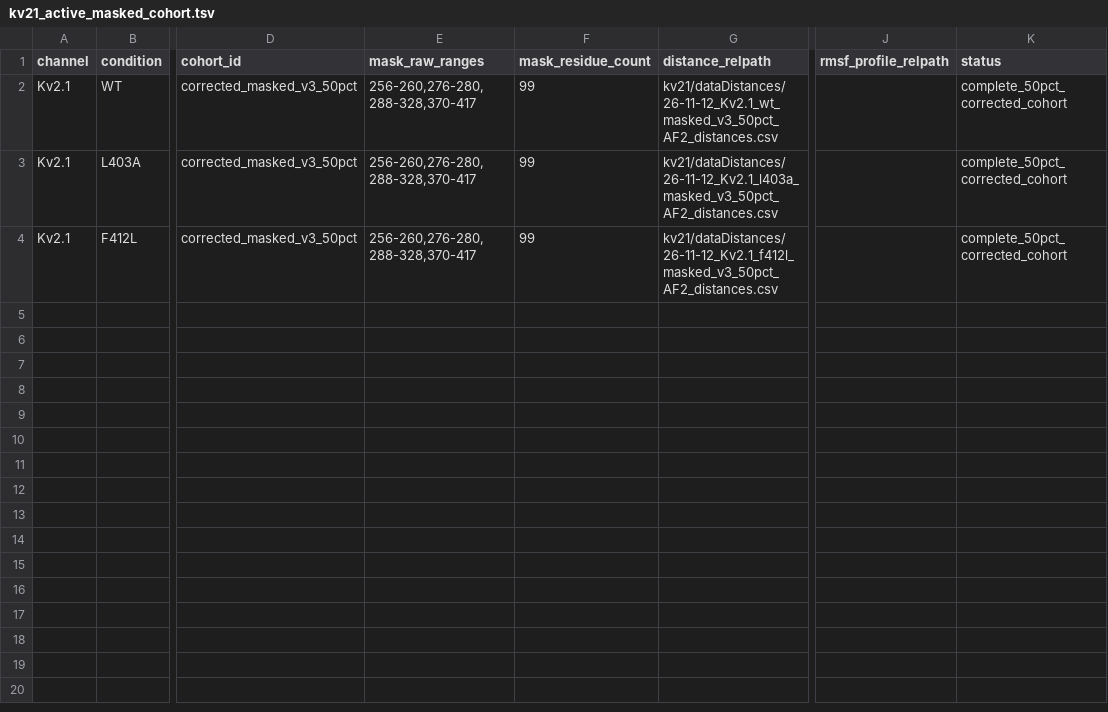
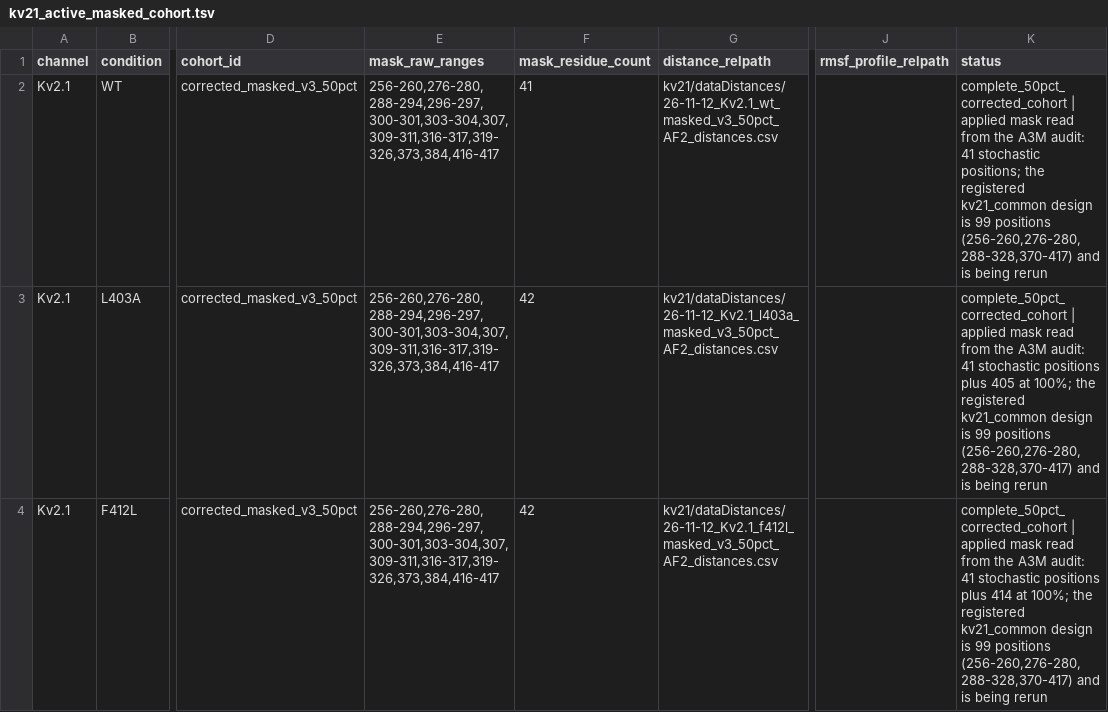
Before and after one commit to adrishg/vgic_mutants, a TSV file: analysis/kv21_active_masked_cohort.tsv, drawn as a sheet; only a part is shown, gaps mark what is left out; the diff names each change by its address in the sheet, - before the commit and + after, or states it on an @@ line.

Commit message:
Correct the Kv2.1 cohort registry to the mask that was applied
analysis/kv21_active_masked_cohort.tsv still carried 99 positions and the full
kv21_common ranges for the masked_v3_50pct cohort, which was built from the
41-position subset. docs/MASK_REGISTRY.tsv was corrected earlier today; this
file was missed.

```diff
--- a/analysis/kv21_active_masked_cohort.tsv
+++ b/analysis/kv21_active_masked_cohort.tsv
-E2:E4 (mask_raw_ranges): 256-260,276-280,288-328,370-417
+E2:E4 (mask_raw_ranges): 256-260,276-280,288-294,296-297,300-301,303-304,307,309-311,316-317,319-326,373,384,416-417
-F2 (mask_residue_count): 99
+F2 (mask_residue_count): 41
-K2 (status): complete_50pct_corrected_cohort
+K2 (status): complete_50pct_corrected_cohort | applied mask read from the A3M audit: 41 stochastic positions; the registered kv21_common design is 99 positions (256-260,276-280,288-328,370-417) and is being rerun
-F3:F4 (mask_residue_count): 99
+F3:F4 (mask_residue_count): 42
-K3 (status): complete_50pct_corrected_cohort
+K3 (status): complete_50pct_corrected_cohort | applied mask read from the A3M audit: 41 stochastic positions plus 405 at 100%; the registered kv21_common design is 99 positions (256-260,276-280,288-328,370-417) and is being rerun
-K4 (status): complete_50pct_corrected_cohort
+K4 (status): complete_50pct_corrected_cohort | applied mask read from the A3M audit: 41 stochastic positions plus 414 at 100%; the registered kv21_common design is 99 positions (256-260,276-280,288-328,370-417) and is being rerun
```
